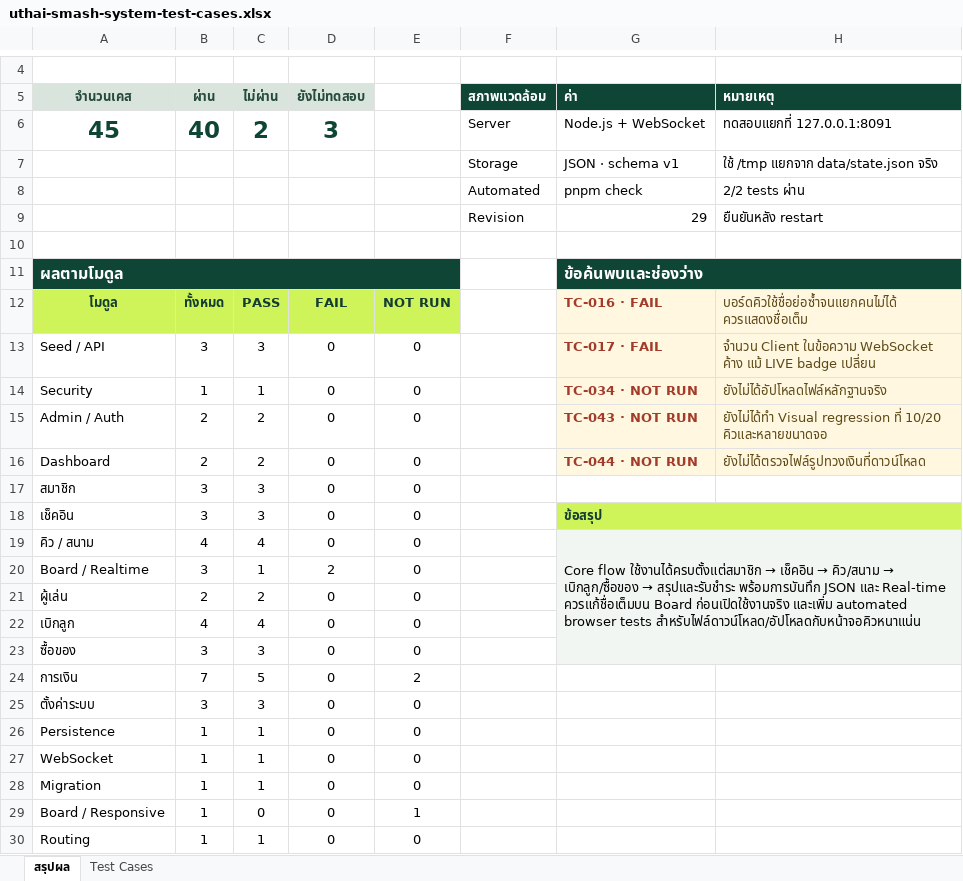
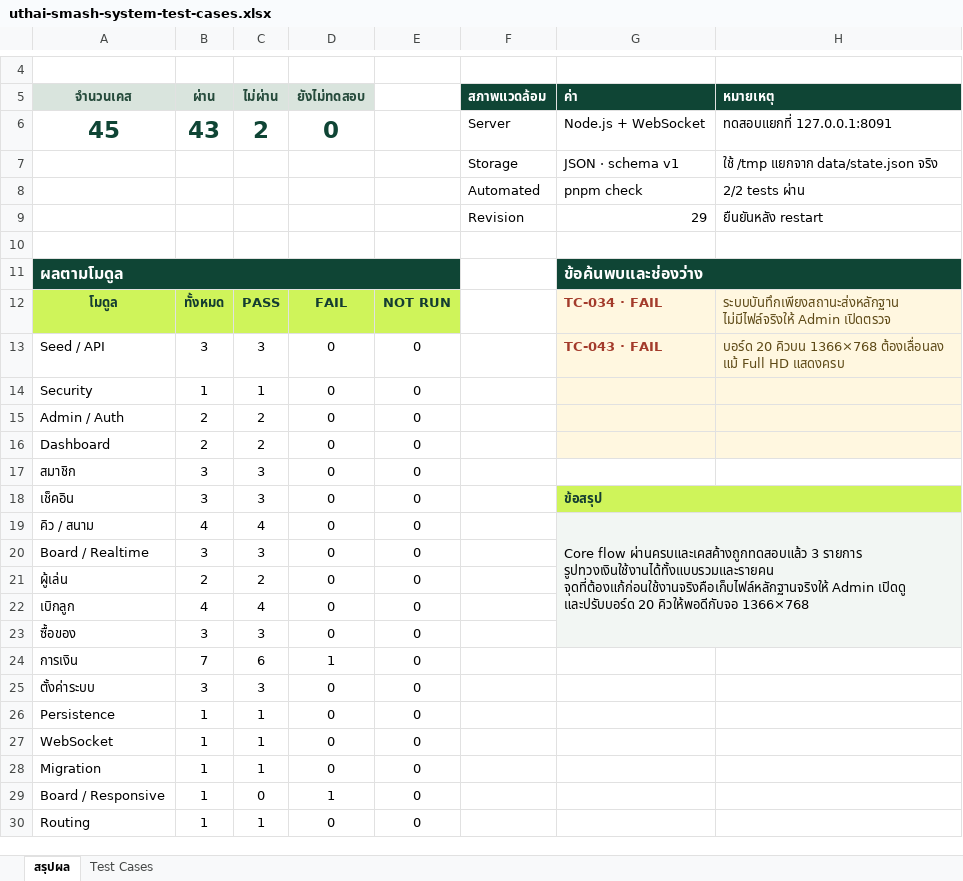
Before and after one commit to rotdrum/batminton-uthai, an Excel workbook: output/testing/uthai-smash-system-test-cases.xlsx, sheet สรุปผล, drawn as a sheet; only a part is shown, gaps mark what is left out; values as stored, in another font and other column widths than the file's, no borders; the diff names each change by its address in the sheet, - before the commit and + after, or states it on an @@ line.

Commit message:
Complete pending system test cases

```diff
--- a/output/testing/uthai-smash-system-test-cases.xlsx (sheet สรุปผล)
+++ b/output/testing/uthai-smash-system-test-cases.xlsx (sheet สรุปผล)
-B6 (ผ่าน): 40
+B6 (ผ่าน): 43
-D6 (ยังไม่ทดสอบ): 3
+D6 (ยังไม่ทดสอบ): 0
-G12 (ค่า): TC-016 · FAIL
+G12 (ค่า): TC-034 · FAIL
-H12 (หมายเหตุ): บอร์ดคิวใช้ชื่อย่อซ้ำจนแยกคนไม่ได้ ควรแสดงชื่อเต็ม
+H12 (หมายเหตุ): ระบบบันทึกเพียงสถานะส่งหลักฐาน ไม่มีไฟล์จริงให้ Admin เปิดตรวจ
-G13 (ค่า): TC-017 · FAIL
+G13 (ค่า): TC-043 · FAIL
-H13 (หมายเหตุ): จำนวน Client ในข้อความ WebSocket ค้าง แม้ LIVE badge เปลี่ยน
+H13 (หมายเหตุ): บอร์ด 20 คิวบน 1366×768 ต้องเลื่อนลง แม้ Full HD แสดงครบ
-G14 (ค่า): TC-034 · NOT RUN
+G14 (ค่า): (empty)
-H14 (หมายเหตุ): ยังไม่ได้อัปโหลดไฟล์หลักฐานจริง
+H14 (หมายเหตุ): (empty)
-G15 (ค่า): TC-043 · NOT RUN
+G15 (ค่า): (empty)
-H15 (หมายเหตุ): ยังไม่ได้ทำ Visual regression ที่ 10/20 คิวและหลายขนาดจอ
+H15 (หมายเหตุ): (empty)
-G16 (ค่า): TC-044 · NOT RUN
+G16 (ค่า): (empty)
-H16 (หมายเหตุ): ยังไม่ได้ตรวจไฟล์รูปทวงเงินที่ดาวน์โหลด
+H16 (หมายเหตุ): (empty)
@@ G19 (ค่า): Core flow ใช้งานได้ครบตั้งแต่สมาชิก → เช็คอิน → คิว/สนาม → เบิกลูก/ซื้อของ → สรุปและรับชำระ พร้อมการบันทึก JSON และ Real-time ควรแก้ชื่อเต็มบน Board ก่อนเปิดใช้งานจริง และเพิ่ม automated browser tests สำหรับไฟล์ดาวน์โหลด/อัปโหลดกับหน้าจอคิวหนาแน่น → Core flow ผ่านครบและเคสค้างถูกทดสอบแล้ว 3 รายการ รูปทวงเงินใช้งานได้ทั้งแบบรวมและรายคน จุดที่ต้องแก้ก่อนใช้งานจริงคือเก็บไฟล์หลักฐานจริงให้ Admin เปิดดู และปรับบอร์ด 20 คิวให้พอดีกับจอ 1366×768 @@
-C20 (ไม่ผ่าน): 1
+C20 (ไม่ผ่าน): 3
-D20 (ยังไม่ทดสอบ): 2
+D20 (ยังไม่ทดสอบ): 0
-C24 (ไม่ผ่าน): 5
+C24 (ไม่ผ่าน): 6
-D24 (ยังไม่ทดสอบ): 0
+D24 (ยังไม่ทดสอบ): 1
-E24: 2
+E24: 0
-D29 (ยังไม่ทดสอบ): 0
+D29 (ยังไม่ทดสอบ): 1
-E29: 1
+E29: 0
```
Also changed, not shown: sheet Test Cases.
